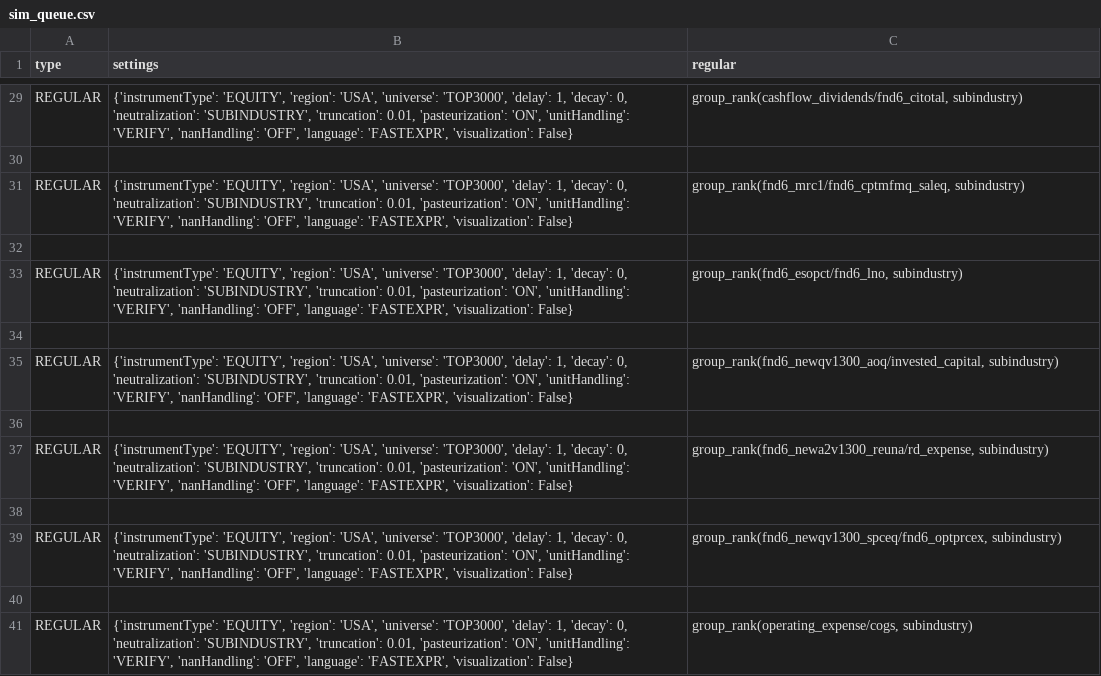
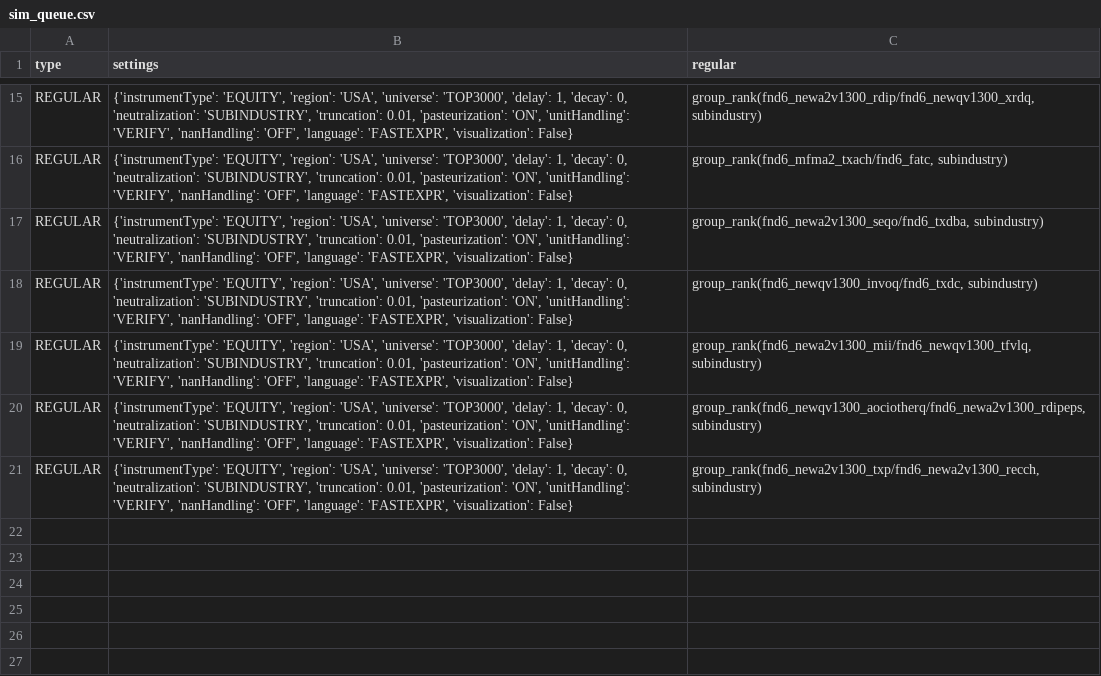
Before and after one commit to eurus-ling/brain-alpha, a CSV file: progress_alphas/sim_queue.csv, drawn as a sheet; only a part is shown, gaps mark what is left out; removed rows and columns are numbered as before the commit, all else as after; the diff covers the shown part only; the diff names each change by its address in the sheet, - before the commit and + after, or states it on an @@ line.

```diff
--- a/progress_alphas/sim_queue.csv
+++ b/progress_alphas/sim_queue.csv
-C15 (regular): group_rank(cashflow_dividends/fnd6_citotal, subindustry)
+C15 (regular): group_rank(fnd6_newa2v1300_rdip/fnd6_newqv1300_xrdq, subindustry)
-row 30: (empty)
-C16 (regular): group_rank(fnd6_mrc1/fnd6_cptmfmq_saleq, subindustry)
+C16 (regular): group_rank(fnd6_mfma2_txach/fnd6_fatc, subindustry)
-row 32: (empty)
-C17 (regular): group_rank(fnd6_esopct/fnd6_lno, subindustry)
+C17 (regular): group_rank(fnd6_newa2v1300_seqo/fnd6_txdba, subindustry)
-row 34: (empty)
-C18 (regular): group_rank(fnd6_newqv1300_aoq/invested_capital, subindustry)
+C18 (regular): group_rank(fnd6_newqv1300_invoq/fnd6_txdc, subindustry)
-row 36: (empty)
-C19 (regular): group_rank(fnd6_newa2v1300_reuna/rd_expense, subindustry)
+C19 (regular): group_rank(fnd6_newa2v1300_mii/fnd6_newqv1300_tfvlq, subindustry)
-row 38: (empty)
-C20 (regular): group_rank(fnd6_newqv1300_spceq/fnd6_optprcex, subindustry)
+C20 (regular): group_rank(fnd6_newqv1300_aociotherq/fnd6_newa2v1300_rdipeps, subindustry)
-row 40: (empty)
-C21 (regular): group_rank(operating_expense/cogs, subindustry)
+C21 (regular): group_rank(fnd6_newa2v1300_txp/fnd6_newa2v1300_recch, subindustry)
```
Also changed, not shown: 14 removed rows and 13 edited cells elsewhere in this file, progress_alphas/fail_simulations.csv, 7 other files.
